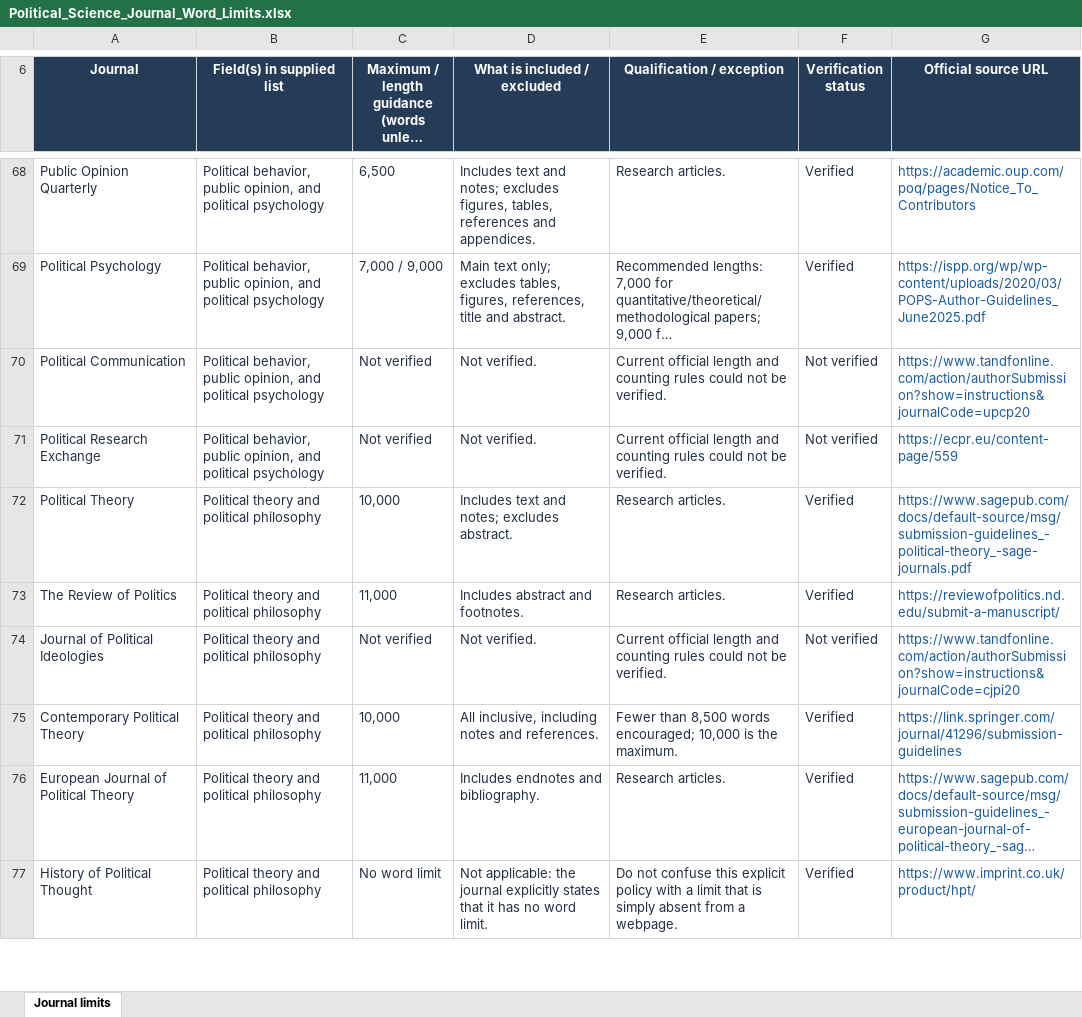
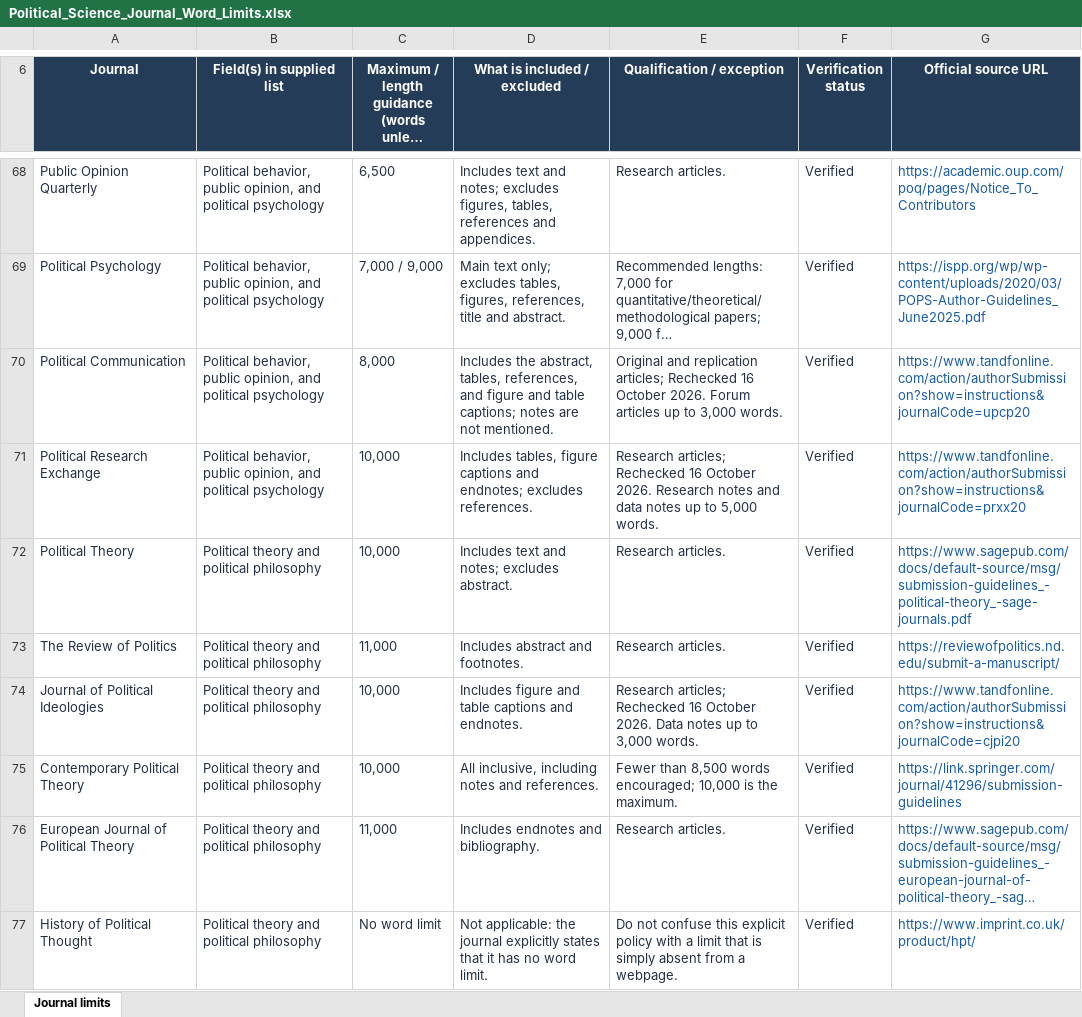
Before and after one commit to cerny-michael/jwcc, an Excel workbook: data/source/Political_Science_Journal_Word_Limits.xlsx, sheet Journal limits, drawn as a sheet; only a part is shown, gaps mark what is left out; long unchanged cells end in …; values as stored, in another font and other column widths than the file's, no borders; conditional formats and table styles not drawn; the diff covers the shown part only; the diff names each change by its address in the sheet, - before the commit and + after, or states it on an @@ line.

```diff
--- a/data/source/Political_Science_Journal_Word_Limits.xlsx (sheet Journal limits)
+++ b/data/source/Political_Science_Journal_Word_Limits.xlsx (sheet Journal limits)
-C70: Not verified
+C70: 8,000
-D70 (What is included / excluded): Not verified.
+D70 (What is included / excluded): Includes the abstract, tables, references, and figure and table captions; notes are not mentioned.
-E70 (Qualification / exception): Current official length and counting rules could not be verified.
+E70 (Qualification / exception): Original and replication articles; Rechecked 16 October 2026. Forum articles up to 3,000 words.
-F70:F71 (Verification status): Not verified
+F70:F71 (Verification status): Verified
-C71: Not verified
+C71: 10,000
-D71 (What is included / excluded): Not verified.
+D71 (What is included / excluded): Includes tables, figure captions and endnotes; excludes references.
-E71 (Qualification / exception): Current official length and counting rules could not be verified.
+E71 (Qualification / exception): Research articles; Rechecked 16 October 2026. Research notes and data notes up to 5,000 words.
-G71 (Official source URL): https://ecpr.eu/content-page/559
+G71 (Official source URL): https://www.tandfonline.com/action/authorSubmission?show=instructions&journalCode=prxx20
-C74: Not verified
+C74: 10,000
-D74 (What is included / excluded): Not verified.
+D74 (What is included / excluded): Includes figure and table captions and endnotes.
-E74 (Qualification / exception): Current official length and counting rules could not be verified.
+E74 (Qualification / exception): Research articles; Rechecked 16 October 2026. Data notes up to 3,000 words.
-F74 (Verification status): Not verified
+F74 (Verification status): Verified
```
Also changed, not shown: 99 edited cells elsewhere in this sheet, 2 other files.
